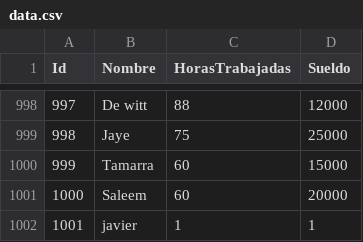
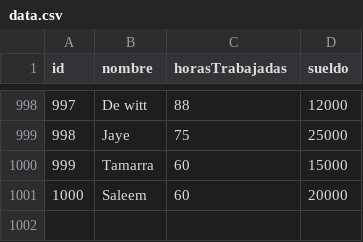
Before and after one commit to javijps/tp_laboratorio_1, a CSV file: TP4/TP4_uso_ll/data.csv (was TP4usoll/data.csv), drawn as a sheet; only a part is shown, gaps mark what is left out; the diff names each change by its address in the sheet, - before the commit and + after, or states it on an @@ line.

```diff
--- a/TP4usoll/data.csv
+++ b/TP4/TP4_uso_ll/data.csv
@@ column A (id) renumbered in row 1 @@
-B1: Nombre
+B1: nombre
-C1: HorasTrabajadas
+C1: horasTrabajadas
-D1: Sueldo
+D1: sueldo
-row 1002: 1001 | javier | 1 | 1
```
Also changed, not shown: 35 other files.
